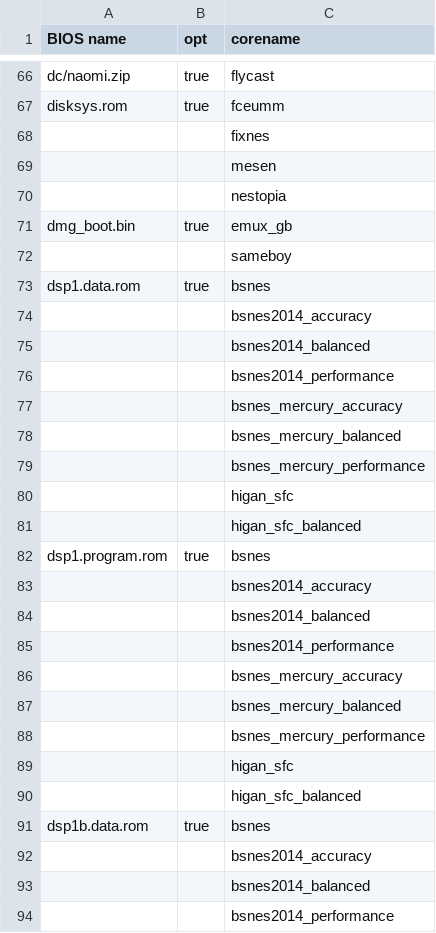
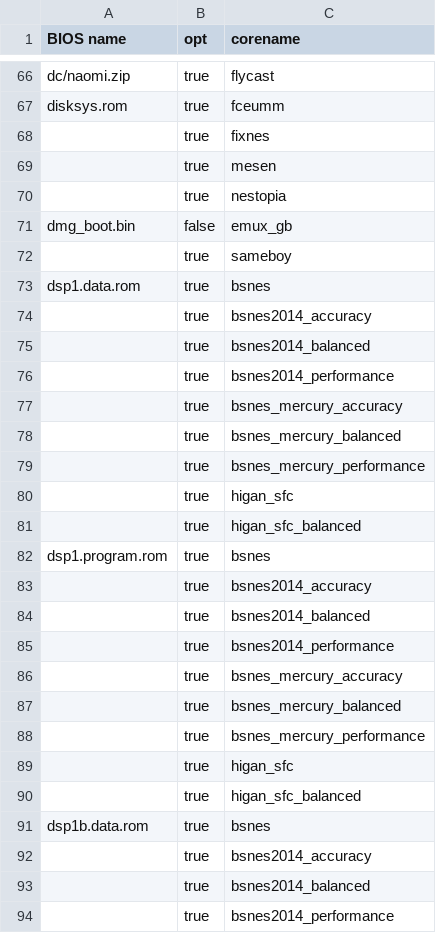
Before and after one commit to Wintermute0110/plugin.program.AEL.dev, a CSV file: dev-core/data/Libretro_BIOS_core_list.csv, drawn as a sheet; only a part is shown, gaps mark what is left out; the diff covers the shown part only.

Commit message:
Print opt parameter for each core.

```diff
--- a/dev-core/data/Libretro_BIOS_core_list.csv
+++ b/dev-core/data/Libretro_BIOS_core_list.csv
@@ -67,28 +67,28 @@ dc/naomi.zip,true,flycast
 disksys.rom,true,fceumm
- , ,fixnes
- , ,mesen
- , ,nestopia
-dmg_boot.bin,true,emux_gb
- , ,sameboy
+ ,true,fixnes
+ ,true,mesen
+ ,true,nestopia
+dmg_boot.bin,false,emux_gb
+ ,true,sameboy
 dsp1.data.rom,true,bsnes
- , ,bsnes2014_accuracy
- , ,bsnes2014_balanced
- , ,bsnes2014_performance
- , ,bsnes_mercury_accuracy
- , ,bsnes_mercury_balanced
- , ,bsnes_mercury_performance
- , ,higan_sfc
- , ,higan_sfc_balanced
+ ,true,bsnes2014_accuracy
+ ,true,bsnes2014_balanced
+ ,true,bsnes2014_performance
+ ,true,bsnes_mercury_accuracy
+ ,true,bsnes_mercury_balanced
+ ,true,bsnes_mercury_performance
+ ,true,higan_sfc
+ ,true,higan_sfc_balanced
 dsp1.program.rom,true,bsnes
- , ,bsnes2014_accuracy
- , ,bsnes2014_balanced
- , ,bsnes2014_performance
- , ,bsnes_mercury_accuracy
- , ,bsnes_mercury_balanced
- , ,bsnes_mercury_performance
- , ,higan_sfc
- , ,higan_sfc_balanced
+ ,true,bsnes2014_accuracy
+ ,true,bsnes2014_balanced
+ ,true,bsnes2014_performance
+ ,true,bsnes_mercury_accuracy
+ ,true,bsnes_mercury_balanced
+ ,true,bsnes_mercury_performance
+ ,true,higan_sfc
+ ,true,higan_sfc_balanced
 dsp1b.data.rom,true,bsnes
- , ,bsnes2014_accuracy
- , ,bsnes2014_balanced
- , ,bsnes2014_performance
+ ,true,bsnes2014_accuracy
+ ,true,bsnes2014_balanced
+ ,true,bsnes2014_performance
```
Also changed, not shown: 170 edited cells elsewhere in this file, 2 other files.
